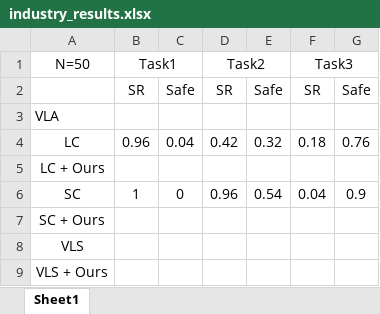
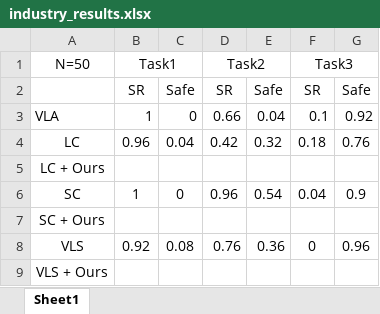
Before and after one commit to beefed-up-geek/franka_robolab_sim_methods, an Excel workbook: results/industry_results.xlsx, sheet Sheet1, drawn as a sheet; values as stored, in another font and other column widths than the file's, no borders; the diff names each change by its address in the sheet, - before the commit and + after, or states it on an @@ line.

```diff
--- a/results/industry_results.xlsx (sheet Sheet1)
+++ b/results/industry_results.xlsx (sheet Sheet1)
-B3: (empty)
+B3: 1
-C3: (empty)
+C3: 0
-D3: (empty)
+D3: 0.66
-E3: (empty)
+E3: 0.04
-F3: (empty)
+F3: 0.1
-G3: (empty)
+G3: 0.92
-B8: (empty)
+B8: 0.92
-C8: (empty)
+C8: 0.08
-D8: (empty)
+D8: 0.76
-E8: (empty)
+E8: 0.36
-F8: (empty)
+F8: 0
-G8: (empty)
+G8: 0.96
```
Also changed, not shown: 6 other files.
